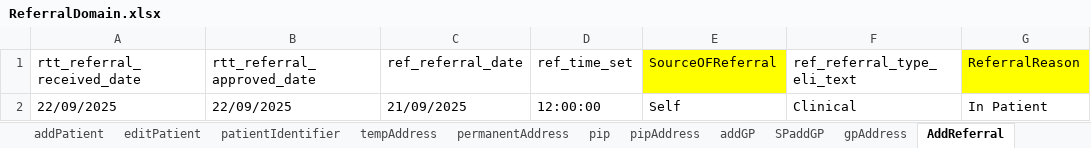
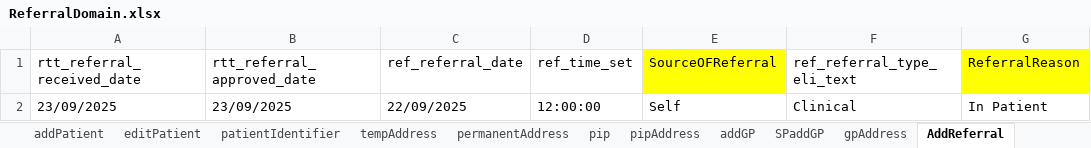
Before and after one commit to manojvyavahare27/DemoServerCellma4ClinicalAuto-, an Excel workbook: ExcelFiles/ReferralDomain.xlsx, sheet AddReferral, drawn as a sheet; only a part is shown; values as stored, in another font and other column widths than the file's, no borders; the diff names each change by its address in the sheet, - before the commit and + after, or states it on an @@ line.

Commit message:
Referral Domain

```diff
--- a/ExcelFiles/ReferralDomain.xlsx (sheet AddReferral)
+++ b/ExcelFiles/ReferralDomain.xlsx (sheet AddReferral)
-A2 (rtt_referral_received_date): 22/09/2025
+A2 (rtt_referral_received_date): 23/09/2025
-B2 (rtt_referral_approved_date): 22/09/2025
+B2 (rtt_referral_approved_date): 23/09/2025
-C2 (ref_referral_date): 21/09/2025
+C2 (ref_referral_date): 22/09/2025
```
Also changed, not shown: sheet serviceReferral, sheet rejectedReferral, sheet patientIdentifier, sheet addPatient, sheet acceptedReferral, sheet editPatient.
